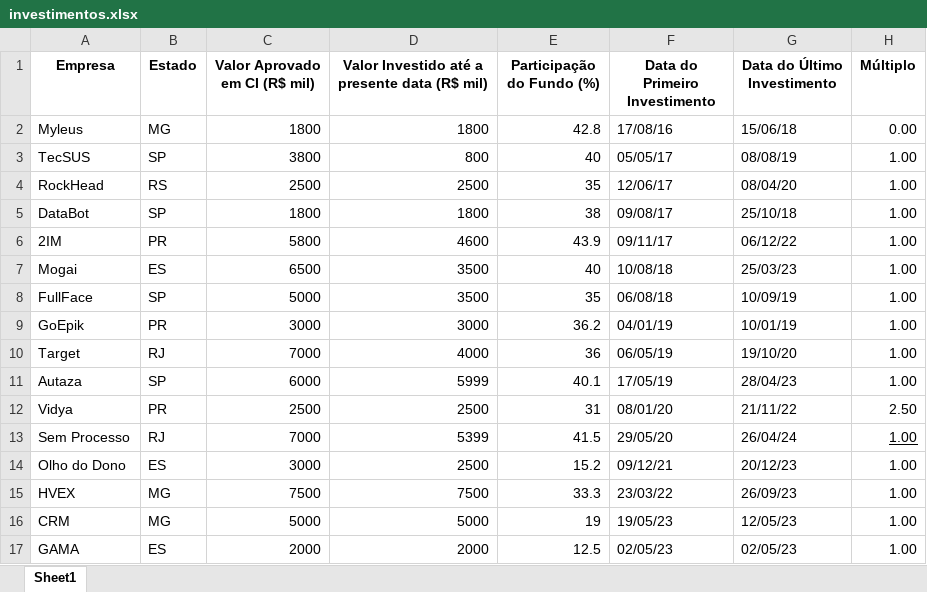
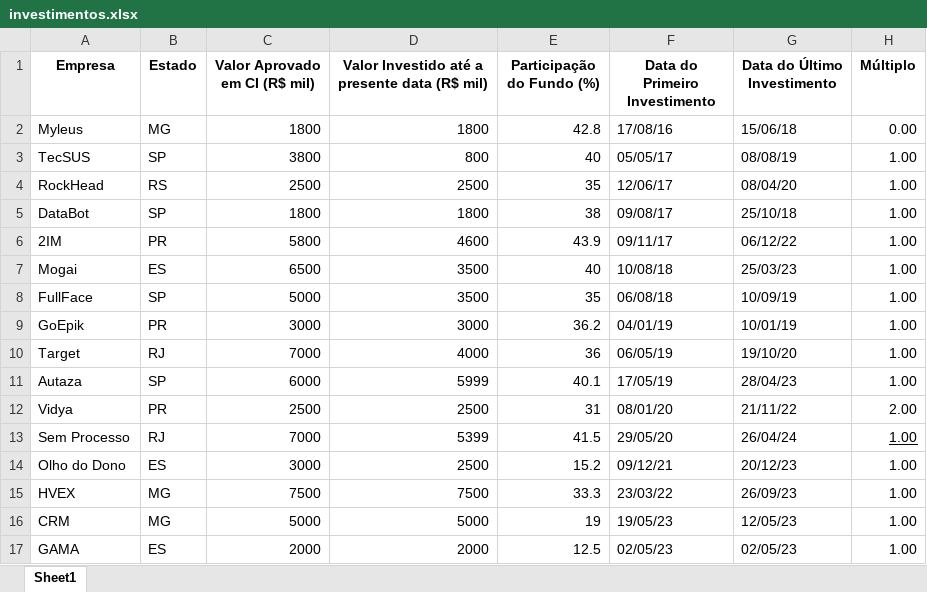
Before and after one commit to mathfemar/Antera---AIA, an Excel workbook: data/investimentos.xlsx, sheet Sheet1, drawn as a sheet; values as stored, in another font and other column widths than the file's, no borders; the diff names each change by its address in the sheet, - before the commit and + after, or states it on an @@ line.

```diff
--- a/data/investimentos.xlsx (sheet Sheet1)
+++ b/data/investimentos.xlsx (sheet Sheet1)
-H12 (Múltiplo): 2.50
+H12 (Múltiplo): 2.00
```
Also changed, not shown: data/data_investimentos.xlsx, 5 other files.
